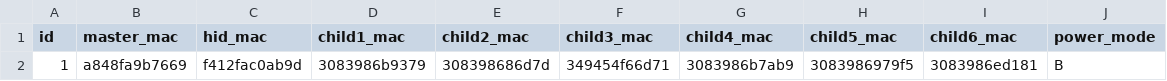
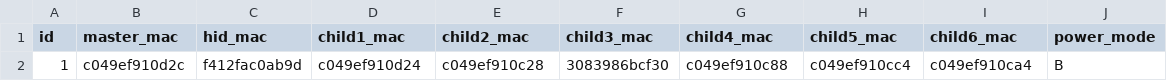
Before and after one commit to sihyun-noh/scale_with_esp_idf, a CSV file: product/irrigation/manufacturing/irrigation_master.csv, drawn as a sheet.

Commit message:
chore : esp now wifi mode change softap -> station
Signed-off-by: decdie17 <sjpark@greenlabs.co.kr>

```diff
--- a/product/irrigation/manufacturing/irrigation_master.csv
+++ b/product/irrigation/manufacturing/irrigation_master.csv
@@ -1,2 +1,2 @@
 id,master_mac,hid_mac,child1_mac,child2_mac,child3_mac,child4_mac,child5_mac,child6_mac,power_mode
-1,a848fa9b7669,f412fac0ab9d,3083986b9379,308398686d7d,349454f66d71,3083986b7ab9,3083986979f5,3083986ed181,B
+1,c049ef910d2c,f412fac0ab9d,c049ef910d24,c049ef910c28,3083986bcf30,c049ef910c88,c049ef910cc4,c049ef910ca4,B
```
Also changed, not shown: 5 other files.
